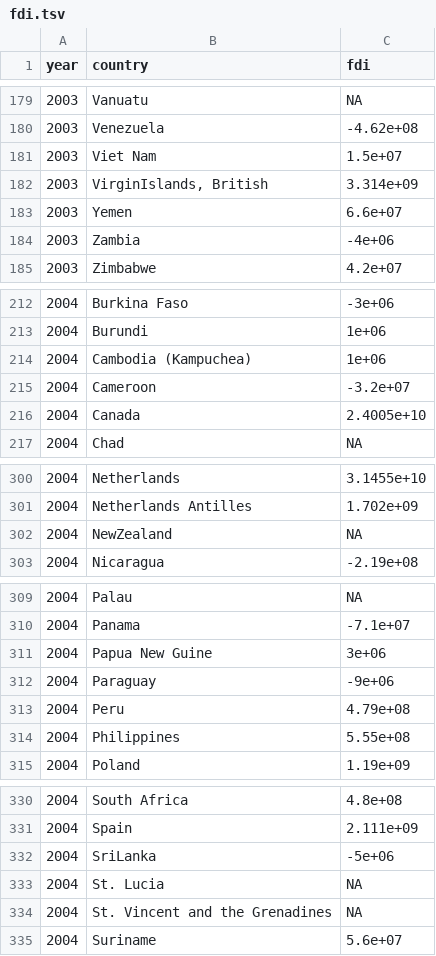
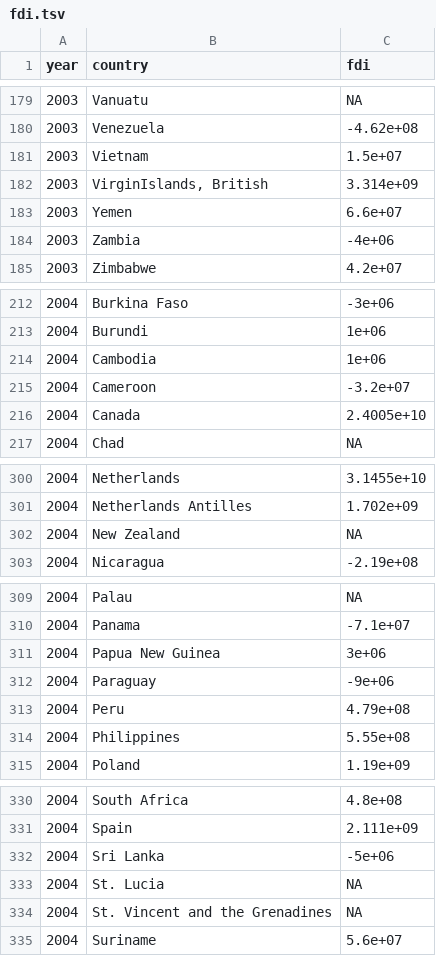
Before and after one commit to benhorvath/fdi_arms_exports, a TSV file: data/clean/fdi.tsv, drawn as a sheet; only a part is shown, gaps mark what is left out; the diff covers the shown part only.

```diff
--- a/data/clean/fdi.tsv
+++ b/data/clean/fdi.tsv
@@ -180,3 +180,3 @@
 2003	"Venezuela"	-4.62e+08
-2003	"Viet Nam"	1.5e+07
+2003	"Vietnam"	1.5e+07
 2003	"VirginIslands, British"	3.314e+09
@@ -213,3 +213,3 @@
 2004	"Burundi"	1e+06
-2004	"Cambodia (Kampuchea)"	1e+06
+2004	"Cambodia"	1e+06
 2004	"Cameroon"	-3.2e+07
@@ -301,3 +301,3 @@
 2004	"Netherlands Antilles"	1.702e+09
-2004	"NewZealand"	NA
+2004	"New Zealand"	NA
 2004	"Nicaragua"	-2.19e+08
@@ -310,3 +310,3 @@
 2004	"Panama"	-7.1e+07
-2004	"Papua New Guine"	3e+06
+2004	"Papua New Guinea"	3e+06
 2004	"Paraguay"	-9e+06
@@ -331,3 +331,3 @@
 2004	"Spain"	2.111e+09
-2004	"SriLanka"	-5e+06
+2004	"Sri Lanka"	-5e+06
 2004	"St. Lucia"	NA
```
Also changed, not shown: 61 edited cells elsewhere in this file, data/clean/arms_exports.tsv, data/clean/conflict.tsv, 33 other files.
